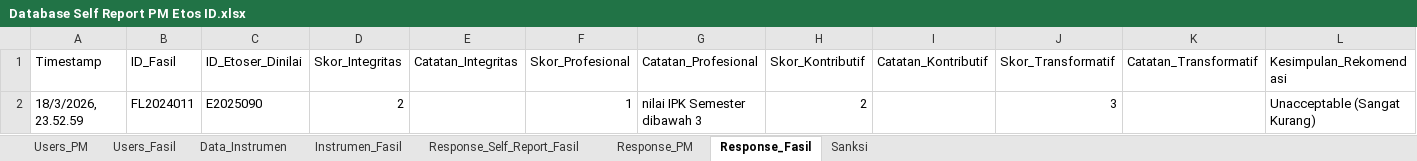
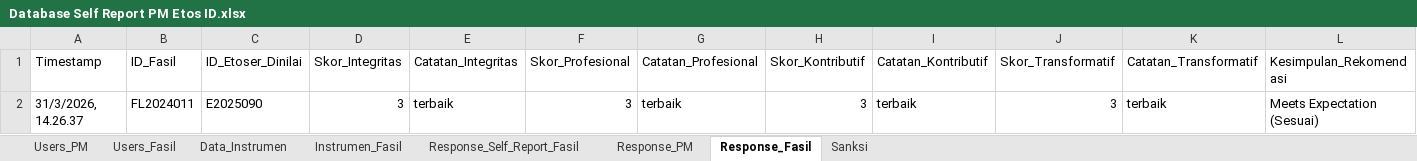
Before and after one commit to teachd3v/portal-etos-id, an Excel workbook: Database Self Report PM Etos ID.xlsx, sheet Response_Fasil, drawn as a sheet; only a part is shown; values as stored, in another font and other column widths than the file's, no borders; charts and pictures not drawn; removed rows and columns are numbered as before the commit, all else as after; rows hold the shown columns only; the diff names each change by its address in the sheet, - before the commit and + after, or states it on an @@ line.

Commit message:
feat: implement self-report form and dashboard modules for etoser, fasilitator, and admin interfaces

```diff
--- a/Database Self Report PM Etos ID.xlsx (sheet Response_Fasil)
+++ b/Database Self Report PM Etos ID.xlsx (sheet Response_Fasil)
-row 2: 18/3/2026, 23.52.59 | FL2024011 | E2025090 | 2 |  | 1 | nilai IPK Semester dibawah 3 | 2 |  | 3 |  | Unacceptable (Sangat Kurang)
+row 2: 31/3/2026, 14.26.37 | FL2024011 | E2025090 | 3 | terbaik | 3 | terbaik | 3 | terbaik | 3 | terbaik | Meets Expectation (Sesuai)
```
Also changed, not shown: sheet Response_Self_Report_Fasil, sheet Response_PM, sheet Sanksi, 10 other files.
